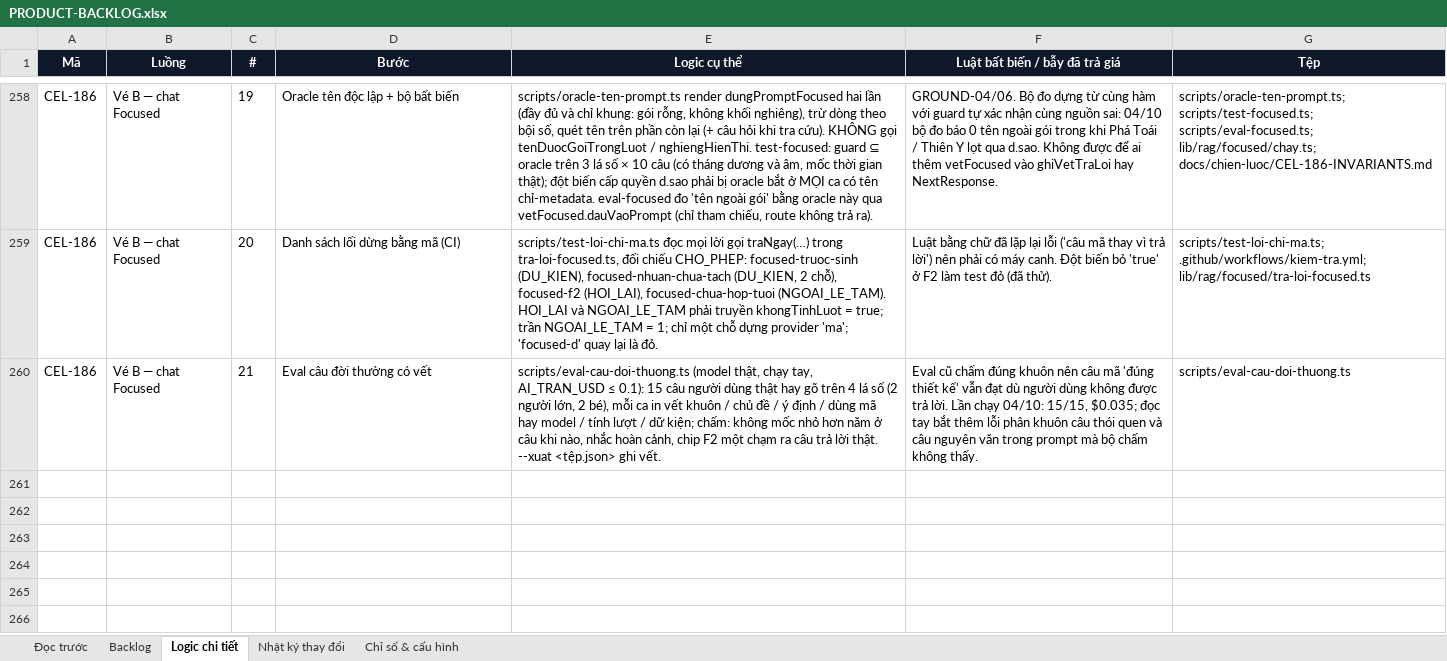
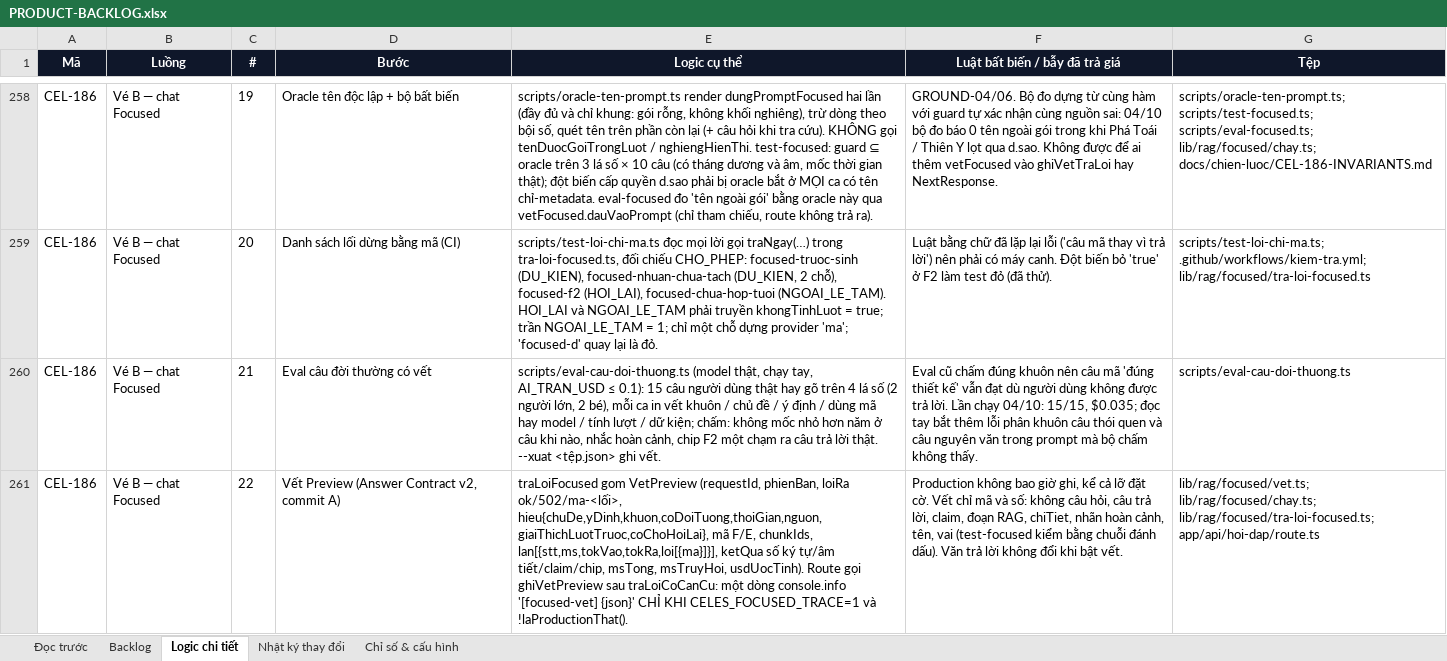
Before and after one commit to Hieuzz05/Celestia-tuvi, an Excel workbook: PRODUCT-BACKLOG.xlsx, sheet Logic chi tiết, drawn as a sheet; only a part is shown, gaps mark what is left out; values as stored, in another font and other column widths than the file's, no borders; the diff names each change by its address in the sheet, - before the commit and + after, or states it on an @@ line.

```diff
--- a/PRODUCT-BACKLOG.xlsx (sheet Logic chi tiết)
+++ b/PRODUCT-BACKLOG.xlsx (sheet Logic chi tiết)
+row 261: CEL-186 | Vé B — chat Focused | 22 | Vết Preview (Answer Contract v2, commit A) | traLoiFocused gom VetPreview (requestId, phienBan, loiRa ok/502/ma-<lối>, hieu{chuDe,yDinh,khuon,coDoiTuong,thoiGian,nguon,giaiThichLuotTruoc,coChoHoiLai}, mã F/E, chunkIds, lan[{stt,ms,tokVao,tokRa,loi[{ma}]}], ketQua số ký tự/âm tiết/claim/chip, msTong, msTruyHoi, usdUocTinh). Route gọi ghiVetPreview sau traLoiCoCanCu: một dòng console.info '[focused-vet] {json}' CHỈ KHI CELES_FOCUSED_TRACE=1 và !laProductionThat(). | Production không bao giờ ghi, kể cả lỡ đặt cờ. Vết chỉ mã và số: không câu hỏi, câu trả lời, claim, đoạn RAG, chiTiet, nhãn hoàn cảnh, tên, vai (test-focused kiểm bằng chuỗi đánh dấu). Văn trả lời không đổi khi bật vết. | lib/rag/focused/vet.ts; lib/rag/focused/chay.ts; lib/rag/focused/tra-loi-focused.ts; app/api/hoi-dap/route.ts
```
Also changed, not shown: sheet Nhật ký thay đổi, 5 other files.
